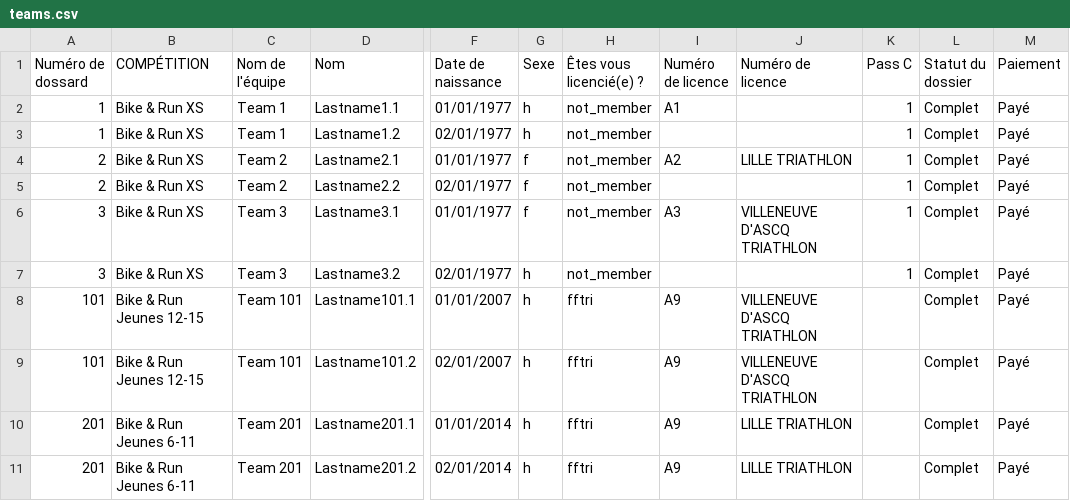
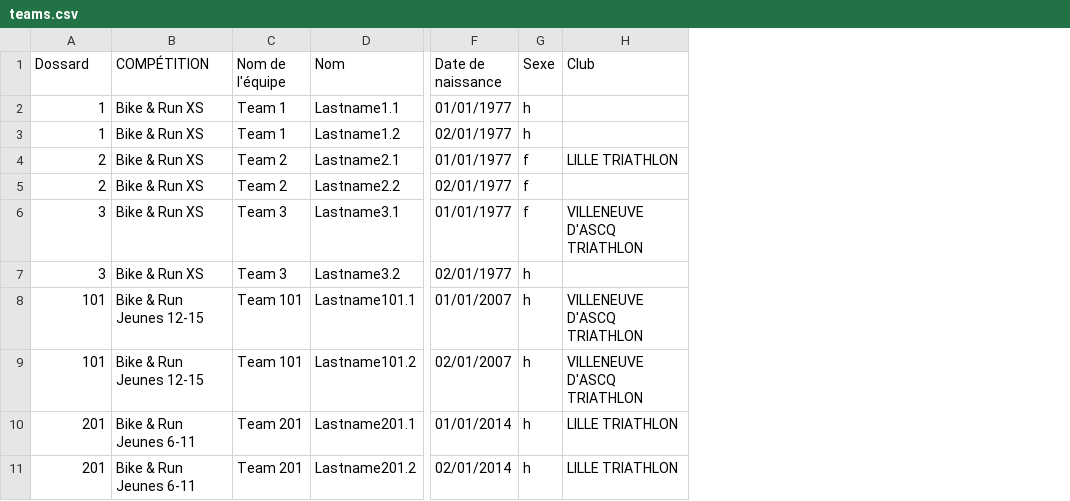
Before and after one commit to xcoulon/stopwatch2, a CSV file: cmd/teams.csv, drawn as a sheet; only a part is shown, gaps mark what is left out; removed rows and columns are numbered as before the commit, all else as after; the diff names each change by its address in the sheet, - before the commit and + after, or states it on an @@ line.

```diff
--- a/cmd/teams.csv
+++ b/cmd/teams.csv
-column H (Êtes vous licencié(e) ?), rows 2-11: not_member | not_member | not_member | not_member | not_member | not_member | fftri | fftri | fftri | fftri
-column I (Numéro de licence), rows 2-11: A1 |  | A2 |  | A3 |  | A9 | A9 | A9 | A9
-column K (Pass C), rows 2-7: all 1
-column L (Statut du dossier), rows 2-11: all Complet
-column M (Paiement), rows 2-11: all Payé
-A1: Numéro de dossard
+A1: Dossard
-H1: Numéro de licence
+H1: Club
```
Also changed, not shown: 1 other file.
